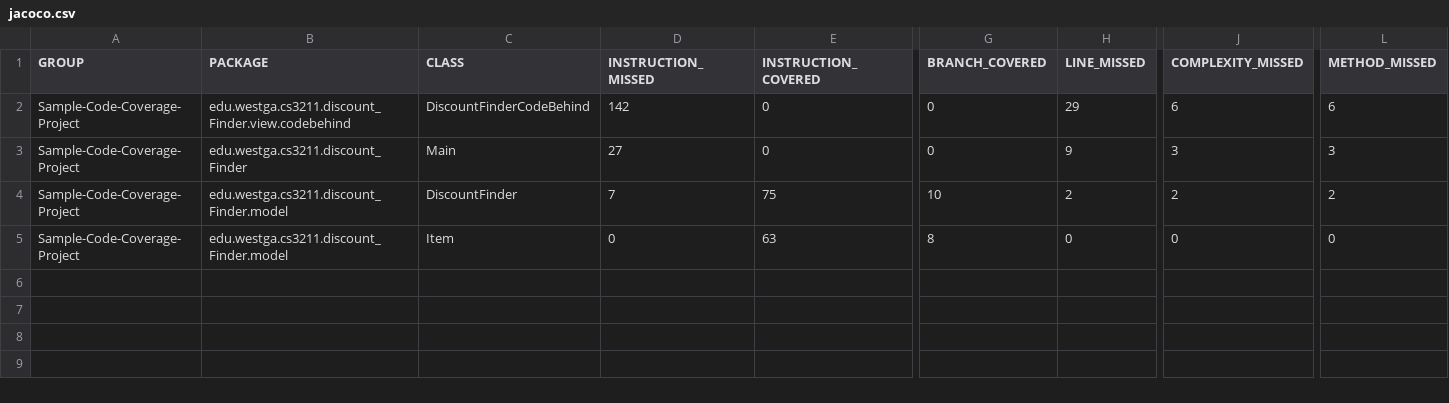
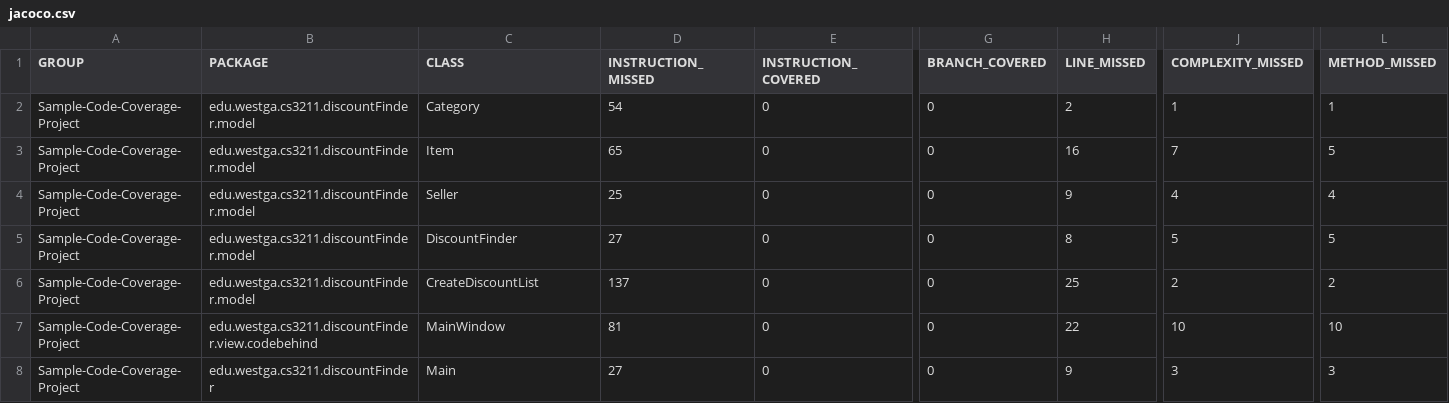
Before and after one commit to TColt/CorleyProjectDiscountFinder, a CSV file: Code/target/site/jacoco/jacoco.csv, drawn as a sheet; only a part is shown, gaps mark what is left out; removed rows and columns are numbered as before the commit, all else as after; rows hold the shown columns only; the diff names each change by its address in the sheet, - before the commit and + after, or states it on an @@ line.

```diff
--- a/Code/target/site/jacoco/jacoco.csv
+++ b/Code/target/site/jacoco/jacoco.csv
+row 2: Sample-Code-Coverage-Project | edu.westga.cs3211.discountFinder.model | Category | 54 | 0 | 0 | 2 | 1 | 1
+row 3: Sample-Code-Coverage-Project | edu.westga.cs3211.discountFinder.model | Item | 65 | 0 | 0 | 16 | 7 | 5
+row 4: Sample-Code-Coverage-Project | edu.westga.cs3211.discountFinder.model | Seller | 25 | 0 | 0 | 9 | 4 | 4
-B5 (PACKAGE): edu.westga.cs3211.discount_Finder.view.codebehind
+B5 (PACKAGE): edu.westga.cs3211.discountFinder.model
-C5 (CLASS): DiscountFinderCodeBehind
+C5 (CLASS): DiscountFinder
-D5 (INSTRUCTION_MISSED): 142
+D5 (INSTRUCTION_MISSED): 27
-H5 (LINE_MISSED): 29
+H5 (LINE_MISSED): 8
-J5 (COMPLEXITY_MISSED): 6
+J5 (COMPLEXITY_MISSED): 5
-L5 (METHOD_MISSED): 6
+L5 (METHOD_MISSED): 5
+row 6: Sample-Code-Coverage-Project | edu.westga.cs3211.discountFinder.model | CreateDiscountList | 137 | 0 | 0 | 25 | 2 | 2
+row 7: Sample-Code-Coverage-Project | edu.westga.cs3211.discountFinder.view.codebehind | MainWindow | 81 | 0 | 0 | 22 | 10 | 10
-B8 (PACKAGE): edu.westga.cs3211.discount_Finder
+B8 (PACKAGE): edu.westga.cs3211.discountFinder
-row 4: Sample-Code-Coverage-Project | edu.westga.cs3211.discount_Finder.model | DiscountFinder | 7 | 75 | 10 | 2 | 2 | 2
-row 5: Sample-Code-Coverage-Project | edu.westga.cs3211.discount_Finder.model | Item | 0 | 63 | 8 | 0 | 0 | 0
```
Also changed, not shown: 17 other files.
